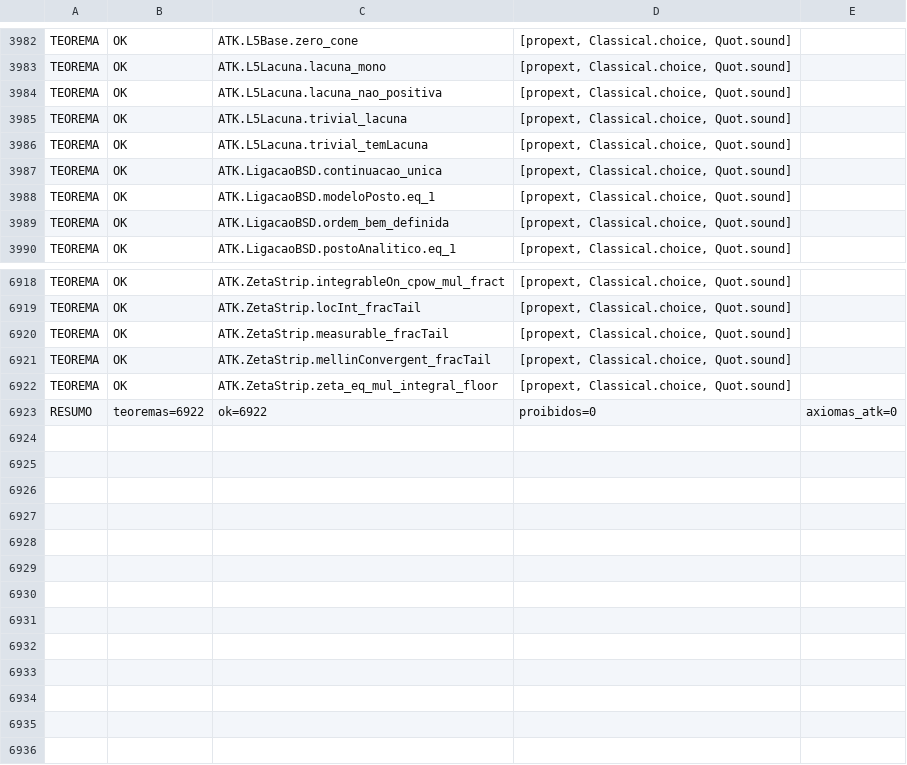
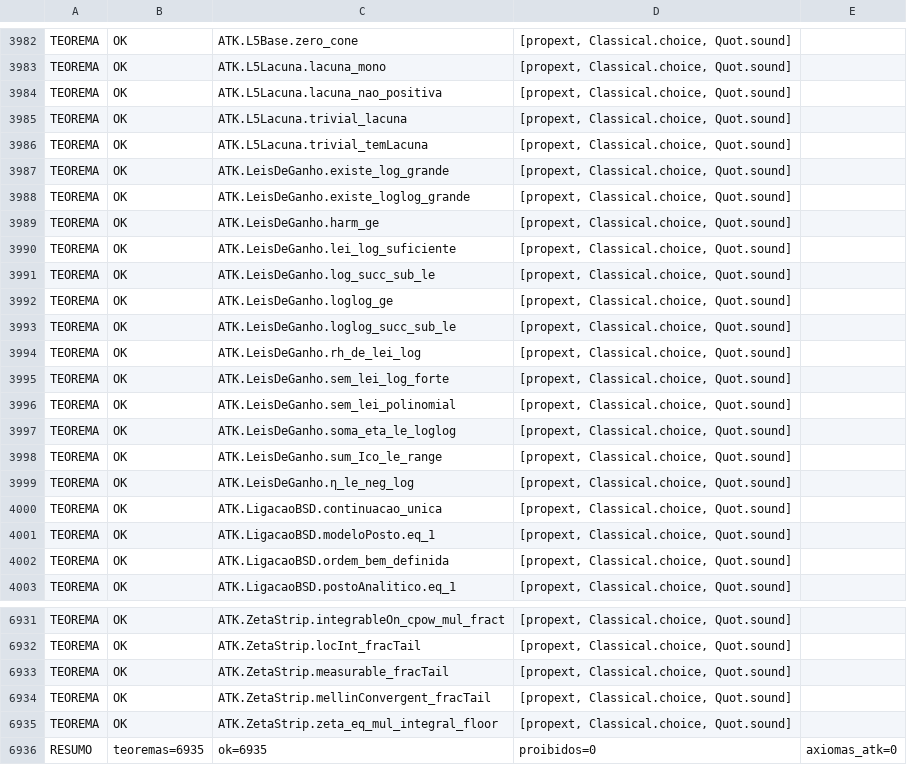
Before and after one commit to ShantiDraconis/M-Core, a TSV file: atk-kernel/audits/auditoria_axiomas.tsv, drawn as a sheet; only a part is shown, gaps mark what is left out.

```diff
--- a/atk-kernel/audits/auditoria_axiomas.tsv
+++ b/atk-kernel/audits/auditoria_axiomas.tsv
@@ -3986,2 +3986,15 @@ TEOREMA	OK	ATK.L5Lacuna.trivial_lacuna	[propext, Classical.choice, Quot.sound]
 TEOREMA	OK	ATK.L5Lacuna.trivial_temLacuna	[propext, Classical.choice, Quot.sound]
+TEOREMA	OK	ATK.LeisDeGanho.existe_log_grande	[propext, Classical.choice, Quot.sound]
+TEOREMA	OK	ATK.LeisDeGanho.existe_loglog_grande	[propext, Classical.choice, Quot.sound]
+TEOREMA	OK	ATK.LeisDeGanho.harm_ge	[propext, Classical.choice, Quot.sound]
+TEOREMA	OK	ATK.LeisDeGanho.lei_log_suficiente	[propext, Classical.choice, Quot.sound]
+TEOREMA	OK	ATK.LeisDeGanho.log_succ_sub_le	[propext, Classical.choice, Quot.sound]
+TEOREMA	OK	ATK.LeisDeGanho.loglog_ge	[propext, Classical.choice, Quot.sound]
+TEOREMA	OK	ATK.LeisDeGanho.loglog_succ_sub_le	[propext, Classical.choice, Quot.sound]
+TEOREMA	OK	ATK.LeisDeGanho.rh_de_lei_log	[propext, Classical.choice, Quot.sound]
+TEOREMA	OK	ATK.LeisDeGanho.sem_lei_log_forte	[propext, Classical.choice, Quot.sound]
+TEOREMA	OK	ATK.LeisDeGanho.sem_lei_polinomial	[propext, Classical.choice, Quot.sound]
+TEOREMA	OK	ATK.LeisDeGanho.soma_eta_le_loglog	[propext, Classical.choice, Quot.sound]
+TEOREMA	OK	ATK.LeisDeGanho.sum_Ico_le_range	[propext, Classical.choice, Quot.sound]
+TEOREMA	OK	ATK.LeisDeGanho.η_le_neg_log	[propext, Classical.choice, Quot.sound]
 TEOREMA	OK	ATK.LigacaoBSD.continuacao_unica	[propext, Classical.choice, Quot.sound]
@@ -6922,2 +6935,2 @@ TEOREMA	OK	ATK.ZetaStrip.mellinConvergent_fracTail	[propext, Classical.choice, Q
 TEOREMA	OK	ATK.ZetaStrip.zeta_eq_mul_integral_floor	[propext, Classical.choice, Quot.sound]
-RESUMO	teoremas=6922	ok=6922	proibidos=0	axiomas_atk=0
+RESUMO	teoremas=6935	ok=6935	proibidos=0	axiomas_atk=0
```
Also changed, not shown: 5 other files.
